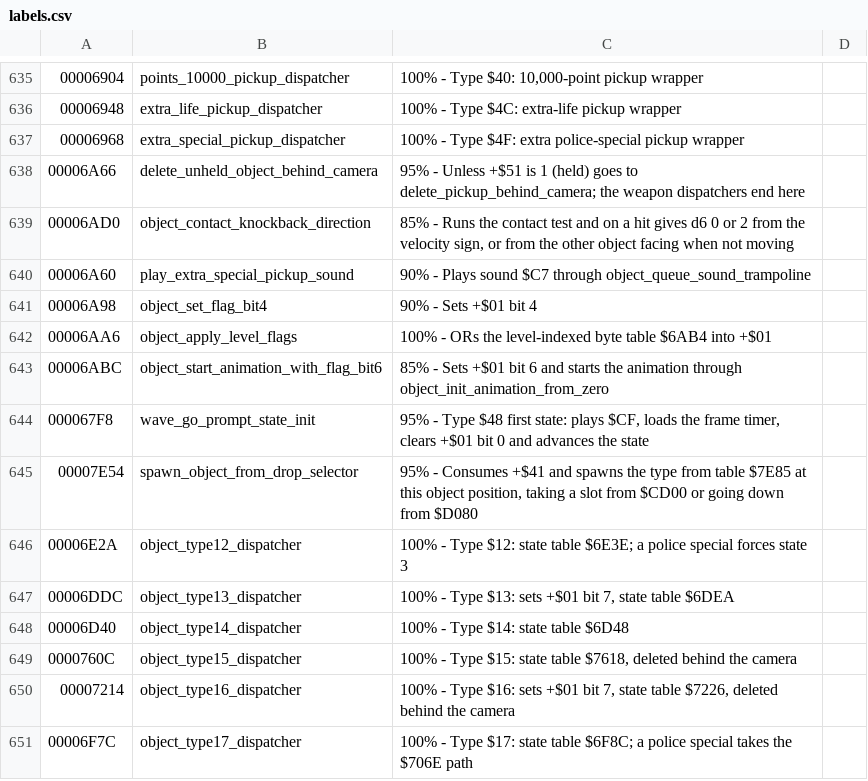
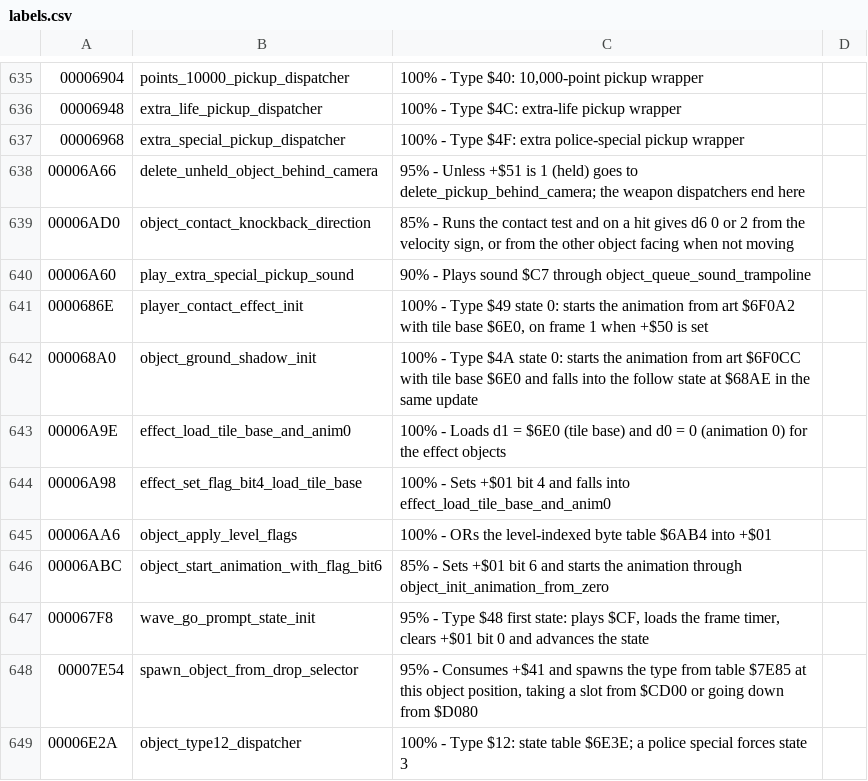
Before and after one commit to RuiNelson/StreetsOfRageRecompilation, a CSV file: code-analysis/labels.csv, drawn as a sheet; only a part is shown, gaps mark what is left out; the shorter side is filled out with more unchanged rows.

```diff
--- a/code-analysis/labels.csv
+++ b/code-analysis/labels.csv
@@ -640,3 +640,6 @@
 00006A60, play_extra_special_pickup_sound, "90% - Plays sound $C7 through object_queue_sound_trampoline"
-00006A98, object_set_flag_bit4, "90% - Sets +$01 bit 4"
+0000686E, player_contact_effect_init, "100% - Type $49 state 0: starts the animation from art $6F0A2 with tile base $6E0, on frame 1 when +$50 is set"
+000068A0, object_ground_shadow_init, "100% - Type $4A state 0: starts the animation from art $6F0CC with tile base $6E0 and falls into the follow state at $68AE in the same update"
+00006A9E, effect_load_tile_base_and_anim0, "100% - Loads d1 = $6E0 (tile base) and d0 = 0 (animation 0) for the effect objects"
+00006A98, effect_set_flag_bit4_load_tile_base, "100% - Sets +$01 bit 4 and falls into effect_load_tile_base_and_anim0"
 00006AA6, object_apply_level_flags, "100% - ORs the level-indexed byte table $6AB4 into +$01"
```
Also changed, not shown: 1 other file.
